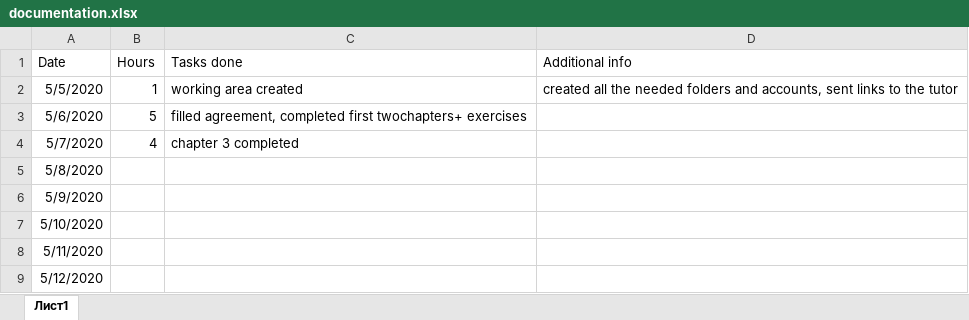
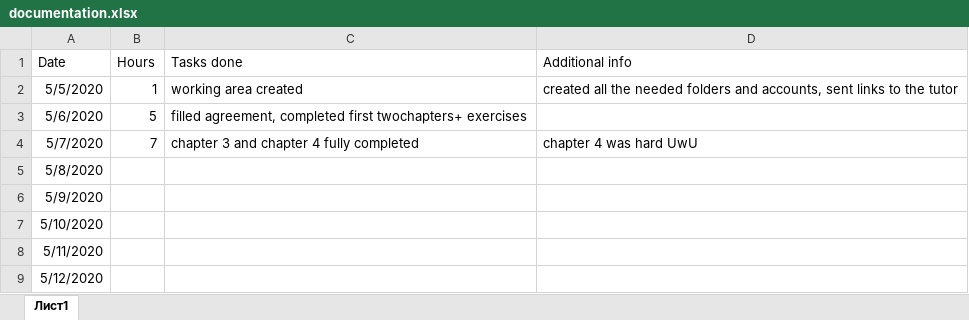
Before and after one commit to Dmitrii-Weaver/SummerProject2020DmitriiWeaver, an Excel workbook: documentation.xlsx, sheet Лист1, drawn as a sheet; only a part is shown; values as stored, in another font and other column widths than the file's, no borders; the diff names each change by its address in the sheet, - before the commit and + after, or states it on an @@ line.

Commit message:
doc fixed

```diff
--- a/documentation.xlsx (sheet Лист1)
+++ b/documentation.xlsx (sheet Лист1)
-B4 (Hours): 4
+B4 (Hours): 7
-C4 (Tasks done): chapter 3 completed
+C4 (Tasks done): chapter 3 and chapter 4 fully completed
-D4 (Additional info): (empty)
+D4 (Additional info): chapter 4 was hard UwU
```
